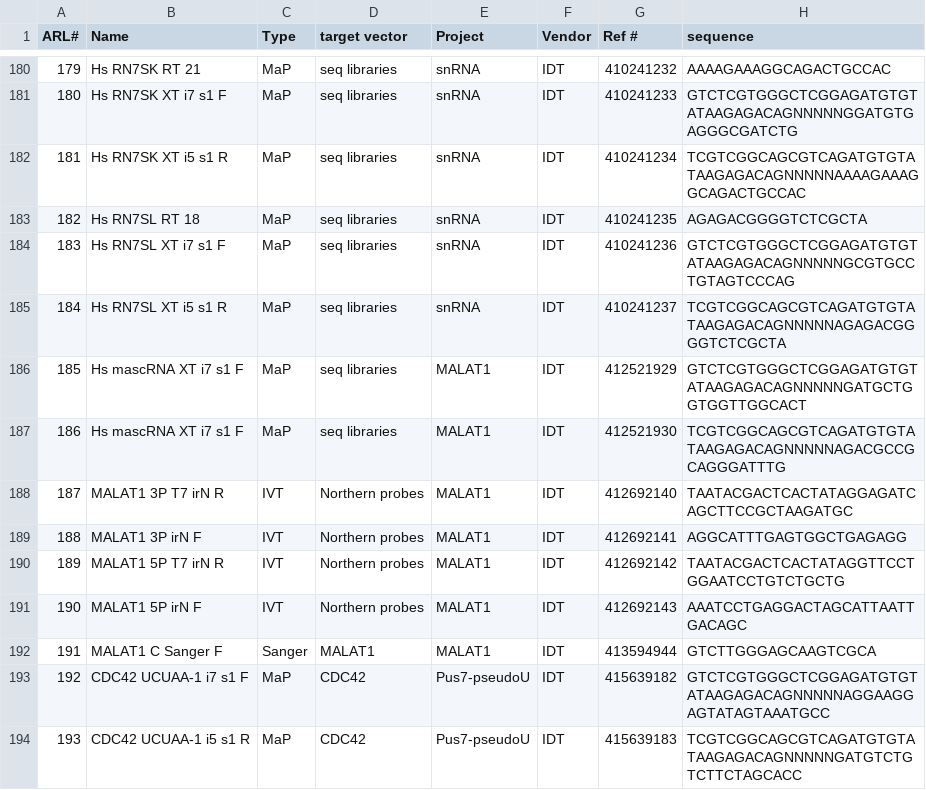
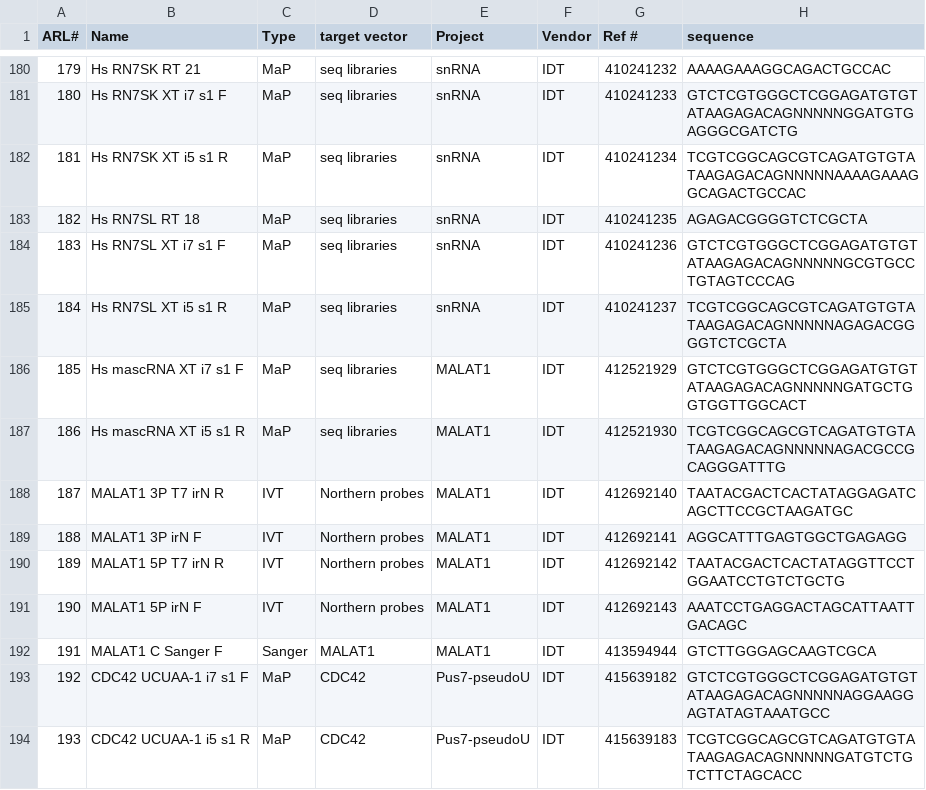
Before and after one commit to emsterdam1/anRNAlab-Protocols, a CSV file: ARL-primers.csv, drawn as a sheet; only a part is shown, gaps mark what is left out.

Commit message:
Update ARL-primers.csv

```diff
--- a/ARL-primers.csv
+++ b/ARL-primers.csv
@@ -186,3 +186,3 @@ ARL#,Name,Type,target vector,Project,Vendor,Ref #,sequence
 185,Hs mascRNA XT i7 s1 F,MaP,seq libraries,MALAT1,IDT,412521929,GTCTCGTGGGCTCGGAGATGTGTATAAGAGACAGNNNNNGATGCTGGTGGTTGGCACT
-186,Hs mascRNA XT i7 s1 F,MaP,seq libraries,MALAT1,IDT,412521930,TCGTCGGCAGCGTCAGATGTGTATAAGAGACAGNNNNNAGACGCCGCAGGGATTTG
+186,Hs mascRNA XT i5 s1 R,MaP,seq libraries,MALAT1,IDT,412521930,TCGTCGGCAGCGTCAGATGTGTATAAGAGACAGNNNNNAGACGCCGCAGGGATTTG
 187,MALAT1 3P T7 irN R,IVT,Northern probes,MALAT1,IDT,412692140,TAATACGACTCACTATAGGAGATCAGCTTCCGCTAAGATGC
```
